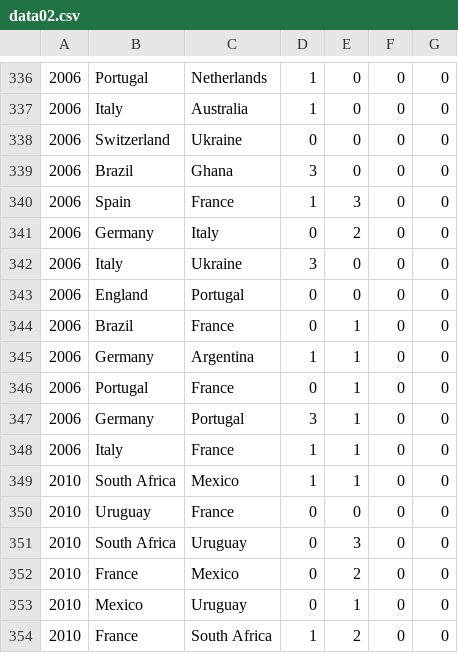
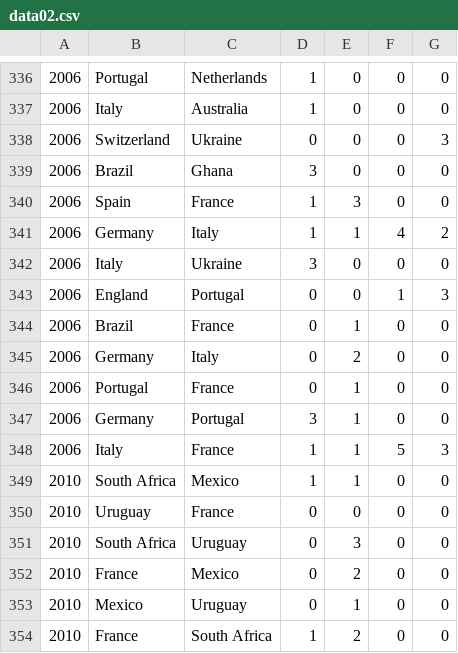
Before and after one commit to lydddddddddd/vis_s18g2, a CSV file: data/data02.csv, drawn as a sheet; only a part is shown, gaps mark what is left out.

```diff
--- a/data/data02.csv
+++ b/data/data02.csv
@@ -337,13 +337,13 @@
 2006,Italy,Australia,1,0,0,0
-2006,Switzerland,Ukraine,0,0,0,0
+2006,Switzerland,Ukraine,0,0,0,3
 2006,Brazil,Ghana,3,0,0,0
 2006,Spain,France,1,3,0,0
+2006,Germany,Italy,1,1,4,2
+2006,Italy,Ukraine,3,0,0,0
+2006,England,Portugal,0,0,1,3
+2006,Brazil,France,0,1,0,0
 2006,Germany,Italy,0,2,0,0
-2006,Italy,Ukraine,3,0,0,0
-2006,England,Portugal,0,0,0,0
-2006,Brazil,France,0,1,0,0
-2006,Germany,Argentina,1,1,0,0
 2006,Portugal,France,0,1,0,0
 2006,Germany,Portugal,3,1,0,0
-2006,Italy,France,1,1,0,0
+2006,Italy,France,1,1,5,3
 2010,South Africa,Mexico,1,1,0,0
```
Also changed, not shown: data/team_total.csv, 2 other files.
